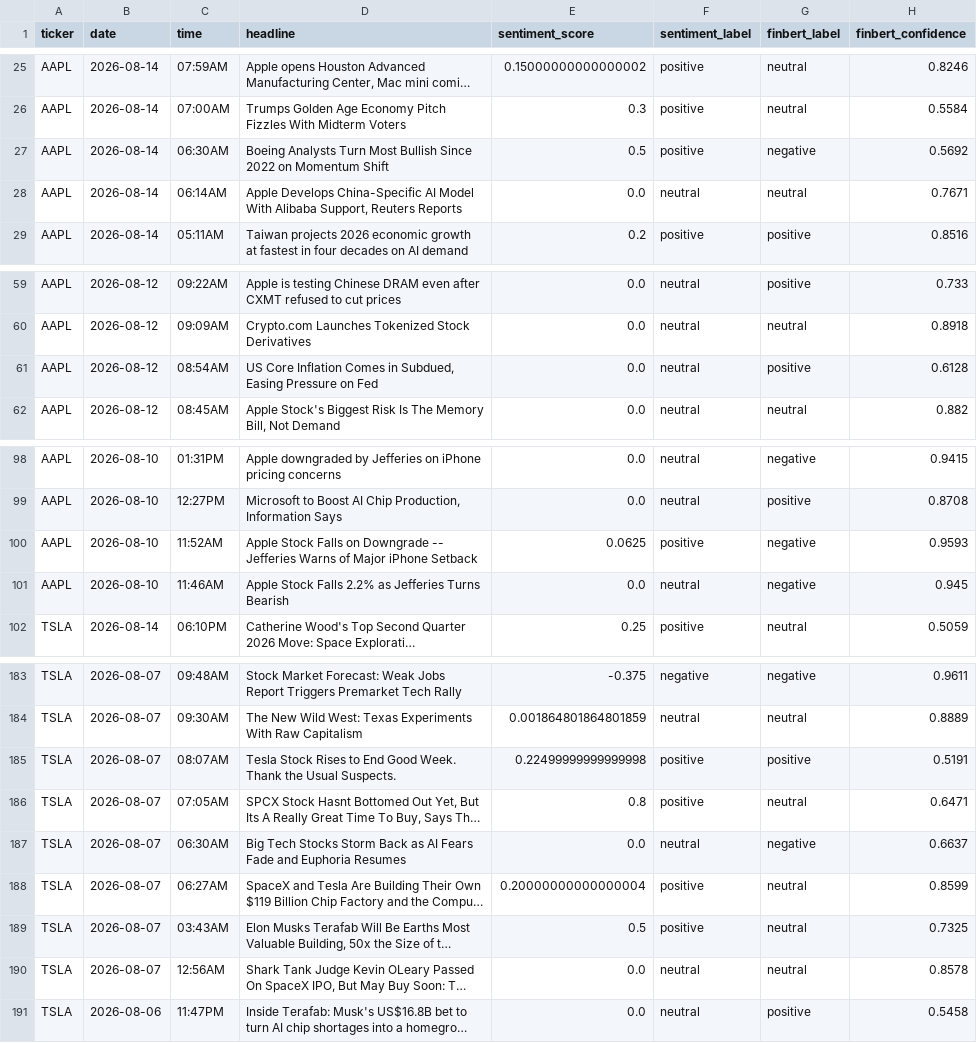
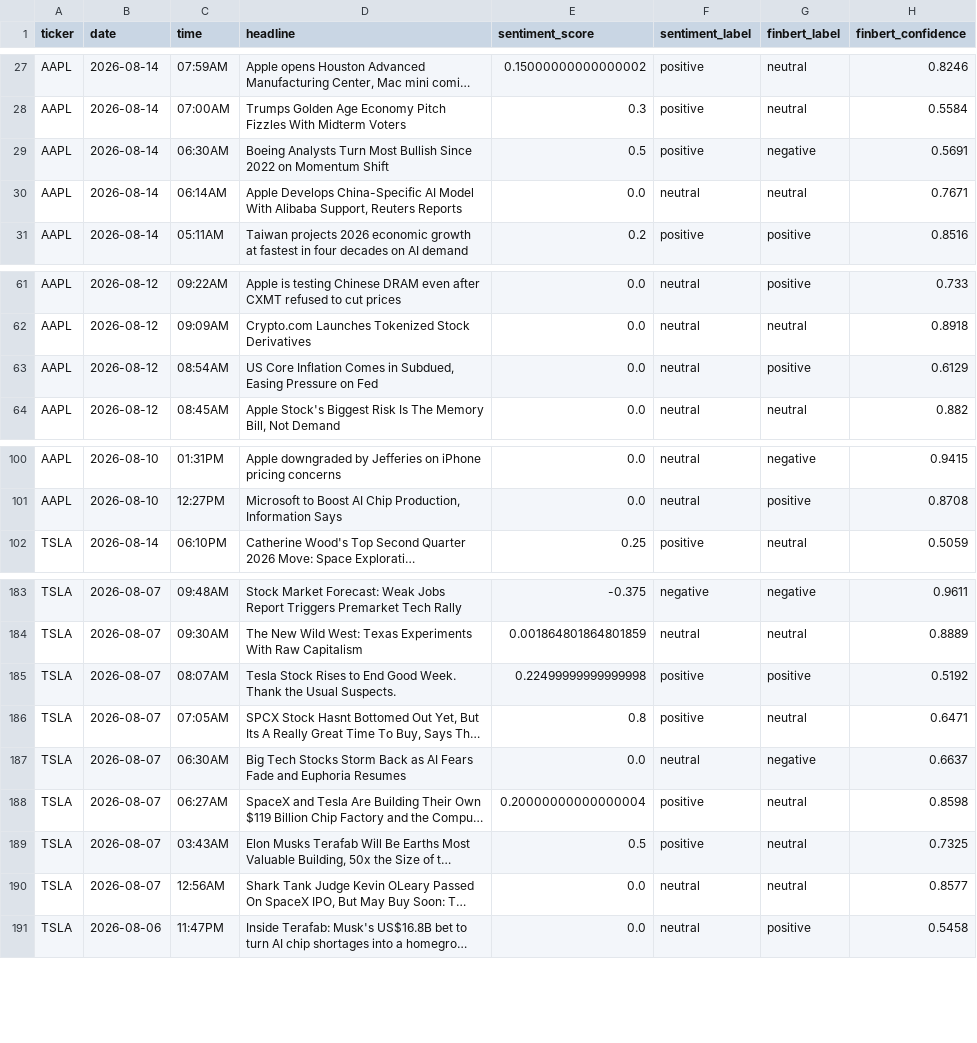
Before and after one commit to andrewkorot/python-scrper-financial-news-sentiment, a CSV file: financial_sentiment_data_v2.csv, drawn as a sheet; only a part is shown, gaps mark what is left out; long unchanged cells end in …; removed rows and columns are numbered as before the commit, all else as after; the diff covers the shown part only; the diff names each change by its address in the sheet, - before the commit and + after, or states it on an @@ line.

```diff
--- a/financial_sentiment_data_v2.csv
+++ b/financial_sentiment_data_v2.csv
-H29 (finbert_confidence): 0.5692
+H29 (finbert_confidence): 0.5691
-H63 (finbert_confidence): 0.6128
+H63 (finbert_confidence): 0.6129
-row 100: AAPL | 2026-08-10 | 11:52AM | Apple Stock Falls on Downgrade -- Jefferies Warns of Major iPhone Setback | 0.0625 | positive | negative | 0.9593
-row 101: AAPL | 2026-08-10 | 11:46AM | Apple Stock Falls 2.2% as Jefferies Turns Bearish | 0.0 | neutral | negative | 0.945
-H185 (finbert_confidence): 0.5191
+H185 (finbert_confidence): 0.5192
-H188 (finbert_confidence): 0.8599
+H188 (finbert_confidence): 0.8598
-H190 (finbert_confidence): 0.8578
+H190 (finbert_confidence): 0.8577
```
Also changed, not shown: 10 added rows and 8 removed rows elsewhere in this file.
